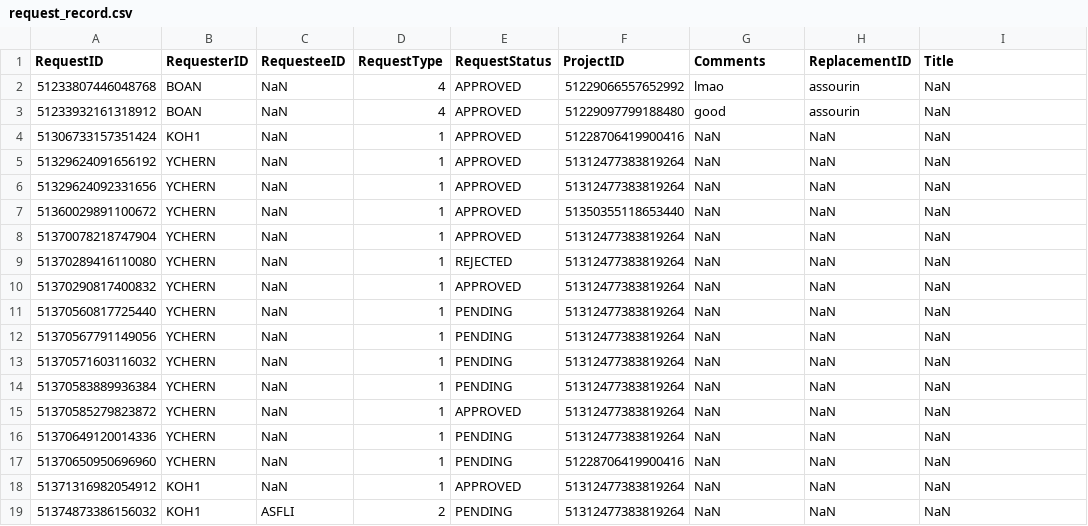
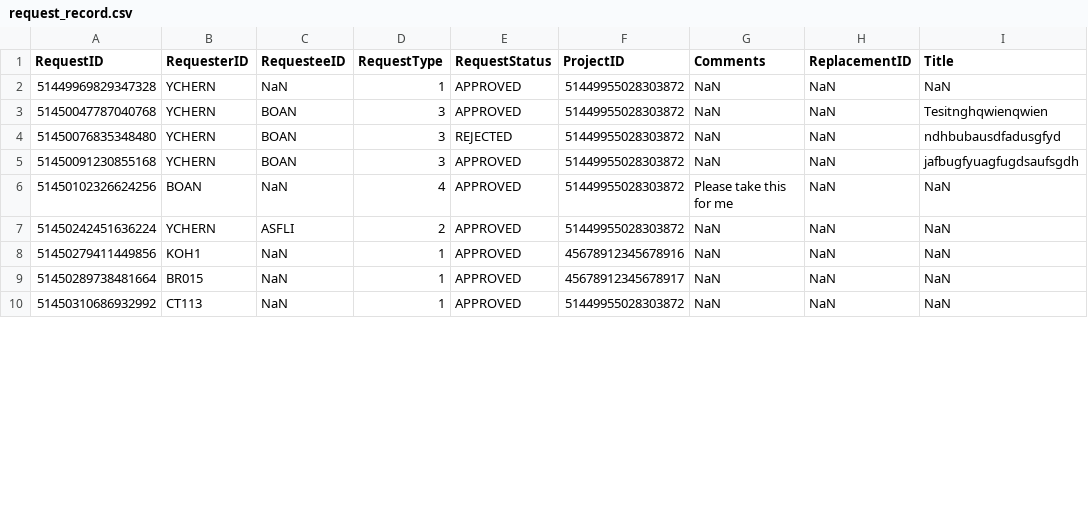
Before and after one commit to ieatsighpies/FYPMS_GRP1_A49, a CSV file: main/Data/request_record.csv, drawn as a sheet; only a part is shown; the diff covers the shown part only.

```diff
--- a/main/Data/request_record.csv
+++ b/main/Data/request_record.csv
@@ -1,19 +1,10 @@
 RequestID,RequesterID,RequesteeID,RequestType,RequestStatus,ProjectID,Comments,ReplacementID,Title
-51233807446048768,BOAN,NaN,4,APPROVED,51229066557652992,lmao,assourin,NaN
-51233932161318912,BOAN,NaN,4,APPROVED,51229097799188480,good,assourin,NaN
-51306733157351424,KOH1,NaN,1,APPROVED,51228706419900416,NaN,NaN,NaN
-51329624091656192,YCHERN,NaN,1,APPROVED,51312477383819264,NaN,NaN,NaN
-51329624092331656,YCHERN,NaN,1,APPROVED,51312477383819264,NaN,NaN,NaN
-51360029891100672,YCHERN,NaN,1,APPROVED,51350355118653440,NaN,NaN,NaN
-51370078218747904,YCHERN,NaN,1,APPROVED,51312477383819264,NaN,NaN,NaN
-51370289416110080,YCHERN,NaN,1,REJECTED,51312477383819264,NaN,NaN,NaN
-51370290817400832,YCHERN,NaN,1,APPROVED,51312477383819264,NaN,NaN,NaN
-51370560817725440,YCHERN,NaN,1,PENDING,51312477383819264,NaN,NaN,NaN
-51370567791149056,YCHERN,NaN,1,PENDING,51312477383819264,NaN,NaN,NaN
-51370571603116032,YCHERN,NaN,1,PENDING,51312477383819264,NaN,NaN,NaN
-51370583889936384,YCHERN,NaN,1,PENDING,51312477383819264,NaN,NaN,NaN
-51370585279823872,YCHERN,NaN,1,APPROVED,51312477383819264,NaN,NaN,NaN
-51370649120014336,YCHERN,NaN,1,PENDING,51312477383819264,NaN,NaN,NaN
-51370650950696960,YCHERN,NaN,1,PENDING,51228706419900416,NaN,NaN,NaN
-51371316982054912,KOH1,NaN,1,APPROVED,51312477383819264,NaN,NaN,NaN
-51374873386156032,KOH1,ASFLI,2,PENDING,51312477383819264,NaN,NaN,NaN
+51449969829347328,YCHERN,NaN,1,APPROVED,51449955028303872,NaN,NaN,NaN
+51450047787040768,YCHERN,BOAN,3,APPROVED,51449955028303872,NaN,NaN,Tesitnghqwienqwien
+51450076835348480,YCHERN,BOAN,3,REJECTED,51449955028303872,NaN,NaN,ndhbubausdfadusgfyd
+51450091230855168,YCHERN,BOAN,3,APPROVED,51449955028303872,NaN,NaN,jafbugfyuagfugdsaufsgdh
+51450102326624256,BOAN,NaN,4,APPROVED,51449955028303872,Please take this for me,NaN,NaN
+51450242451636224,YCHERN,ASFLI,2,APPROVED,51449955028303872,NaN,NaN,NaN
+51450279411449856,KOH1,NaN,1,APPROVED,45678912345678916,NaN,NaN,NaN
+51450289738481664,BR015,NaN,1,APPROVED,45678912345678917,NaN,NaN,NaN
+51450310686932992,CT113,NaN,1,APPROVED,51449955028303872,NaN,NaN,NaN
```
Also changed, not shown: 1 added row and 2 removed rows elsewhere in this file, main/Data/faculty_list.csv, main/Data/project_record.csv, 33 other files.
